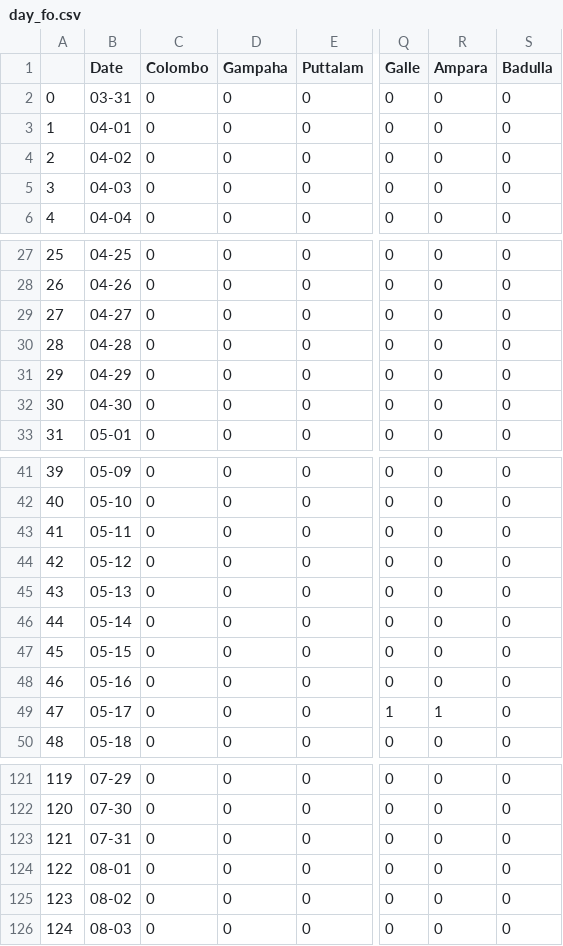
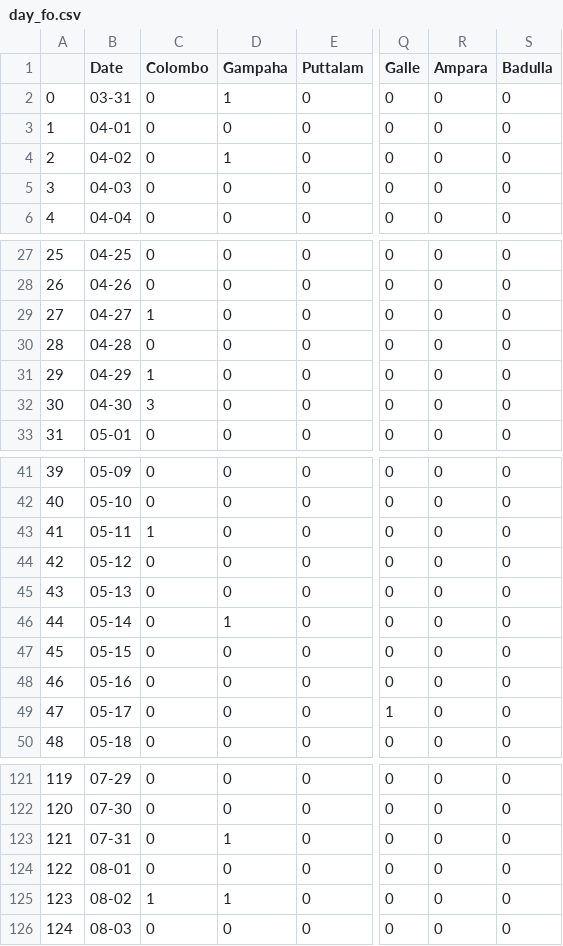
Before and after one commit to nipdep/Datathon-1.0, a CSV file: Visualizations/datasets/day_fo.csv, drawn as a sheet; only a part is shown, gaps mark what is left out; the diff covers the shown part only; the diff names each change by its address in the sheet, - before the commit and + after, or states it on an @@ line.

```diff
--- a/Visualizations/datasets/day_fo.csv
+++ b/Visualizations/datasets/day_fo.csv
-D2 (Gampaha): 0
+D2 (Gampaha): 1
-D4 (Gampaha): 0
+D4 (Gampaha): 1
-C29 (Colombo): 0
+C29 (Colombo): 1
-C31 (Colombo): 0
+C31 (Colombo): 1
-C32 (Colombo): 0
+C32 (Colombo): 3
-C43 (Colombo): 0
+C43 (Colombo): 1
-D46 (Gampaha): 0
+D46 (Gampaha): 1
-R49 (Ampara): 1
+R49 (Ampara): 0
-D123 (Gampaha): 0
+D123 (Gampaha): 1
-C125 (Colombo): 0
+C125 (Colombo): 1
-D125 (Gampaha): 0
+D125 (Gampaha): 1
```
Also changed, not shown: 1 added row and 31 edited cells elsewhere in this file, Visualizations/datasets/cumulative_fo.csv, Visualizations/datasets/cumulative_sl.csv, 8 other files.
